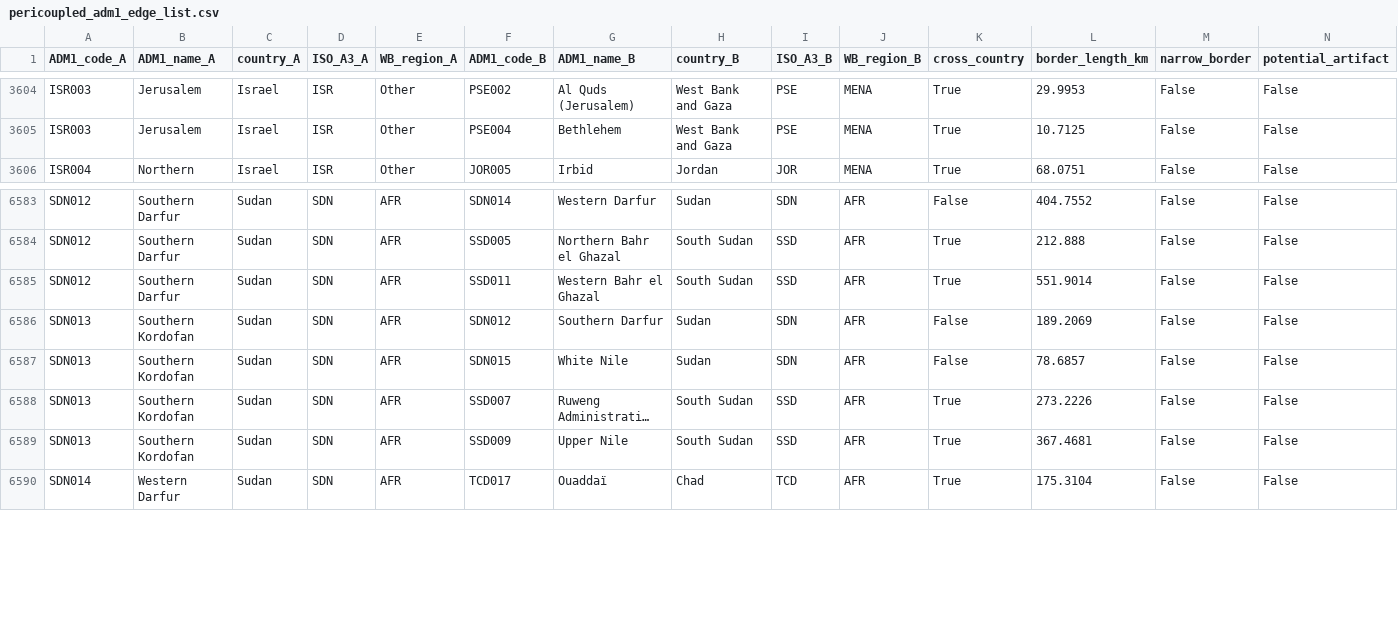
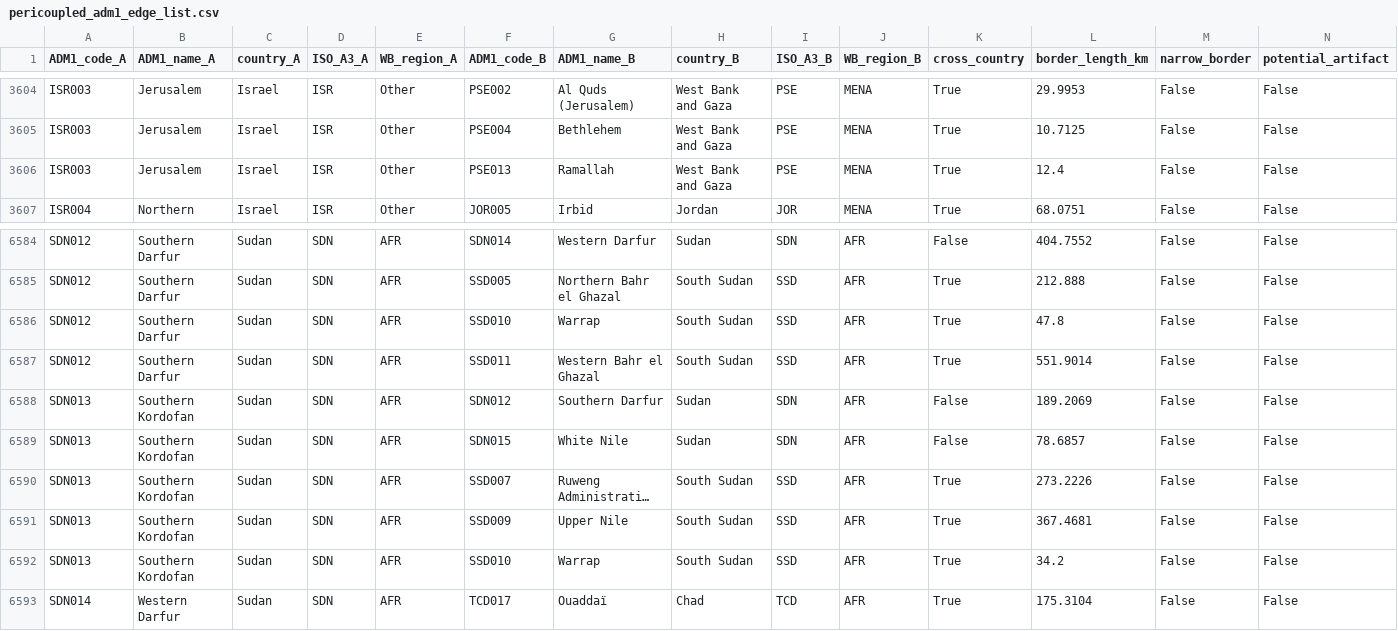
Before and after one commit to Hanshan-XY/MetacouplingLLM, a CSV file: src/metacouplingllm/data/pericoupled_adm1_edge_list.csv, drawn as a sheet; only a part is shown, gaps mark what is left out; long unchanged cells end in …; the diff names each change by its address in the sheet, - before the commit and + after, or states it on an @@ line.

```diff
--- a/src/metacouplingllm/data/pericoupled_adm1_edge_list.csv
+++ b/src/metacouplingllm/data/pericoupled_adm1_edge_list.csv
+row 3606: ISR003 | Jerusalem | Israel | ISR | Other | PSE013 | Ramallah | West Bank and Gaza | PSE | MENA | True | 12.4 | False | False
+row 6586: SDN012 | Southern Darfur | Sudan | SDN | AFR | SSD010 | Warrap | South Sudan | SSD | AFR | True | 47.8 | False | False
+row 6592: SDN013 | Southern Kordofan | Sudan | SDN | AFR | SSD010 | Warrap | South Sudan | SSD | AFR | True | 34.2 | False | False
```
Also changed, not shown: docs/ndlsa_tract_audit.csv, src/metacouplingllm/data/disputed_overlay_pairs.csv, 10 other files.
